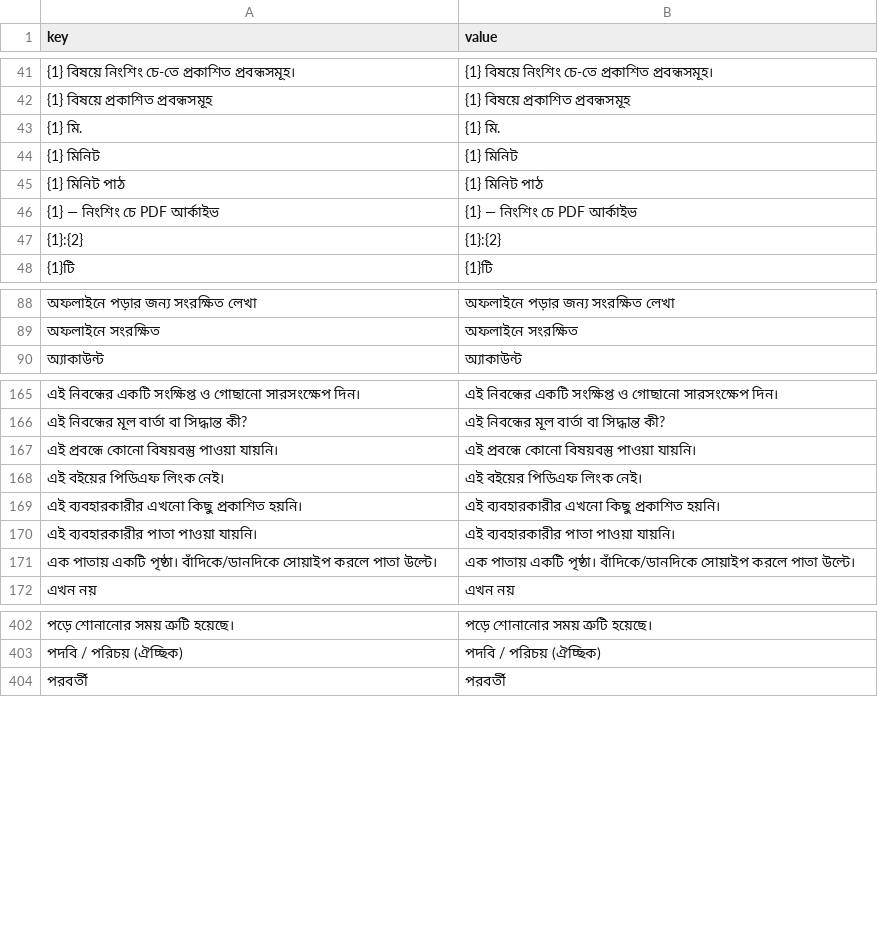
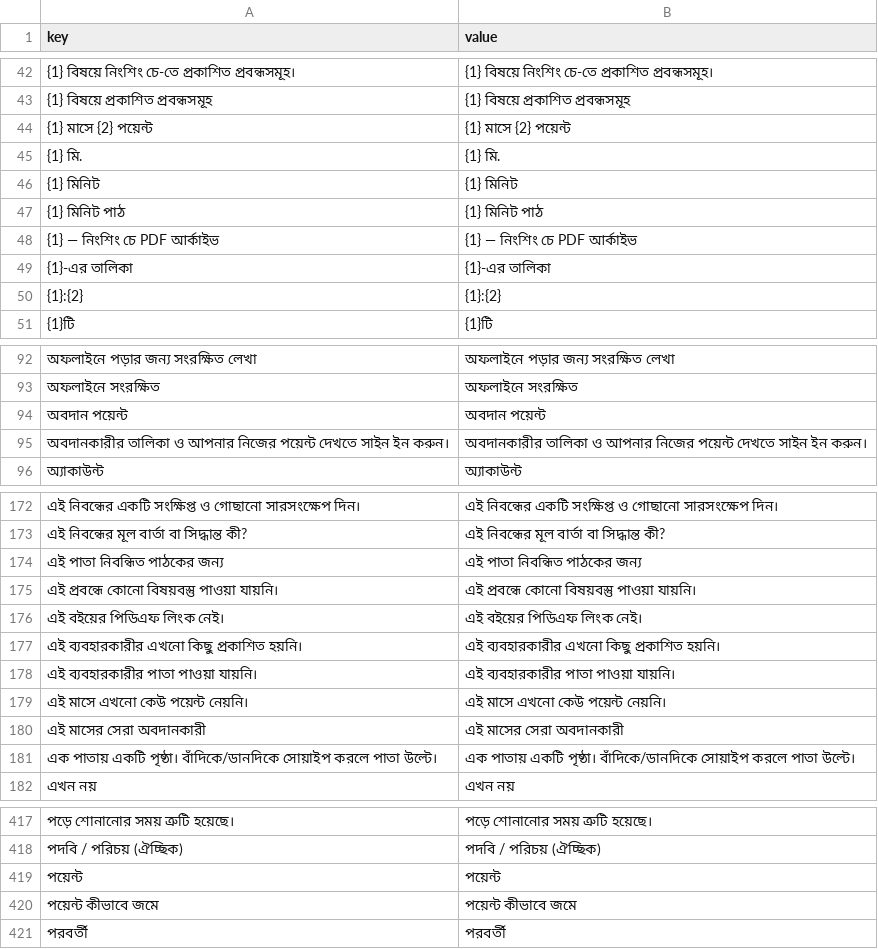
Before and after one commit to sisir-sinha/ningshingche, a CSV file: backend/assets/lang/bn.csv, drawn as a sheet; only a part is shown, gaps mark what is left out; the diff covers the shown part only; the diff names each change by its address in the sheet, - before the commit and + after, or states it on an @@ line.

```diff
--- a/backend/assets/lang/bn.csv
+++ b/backend/assets/lang/bn.csv
+row 44: {1} মাসে {2} পয়েন্ট | {1} মাসে {2} পয়েন্ট
+row 49: {1}-এর তালিকা | {1}-এর তালিকা
+row 94: অবদান পয়েন্ট | অবদান পয়েন্ট
+row 95: অবদানকারীর তালিকা ও আপনার নিজের পয়েন্ট দেখতে সাইন ইন করুন। | অবদানকারীর তালিকা ও আপনার নিজের পয়েন্ট দেখতে সাইন ইন করুন।
+row 174: এই পাতা নিবন্ধিত পাঠকের জন্য | এই পাতা নিবন্ধিত পাঠকের জন্য
+row 179: এই মাসে এখনো কেউ পয়েন্ট নেয়নি। | এই মাসে এখনো কেউ পয়েন্ট নেয়নি।
+row 180: এই মাসের সেরা অবদানকারী | এই মাসের সেরা অবদানকারী
+row 419: পয়েন্ট | পয়েন্ট
+row 420: পয়েন্ট কীভাবে জমে | পয়েন্ট কীভাবে জমে
```
Also changed, not shown: 19 added rows elsewhere in this file, backend/assets/lang/bpy.csv, backend/assets/lang/en.csv, 25 other files.
